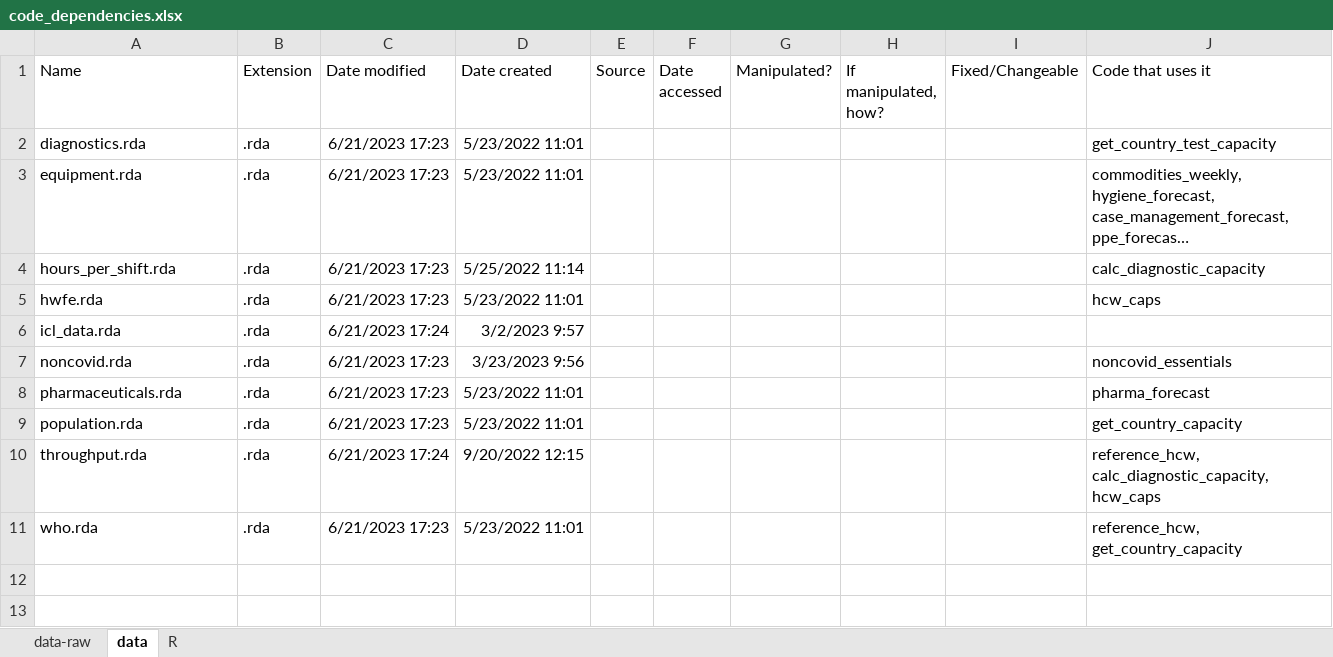
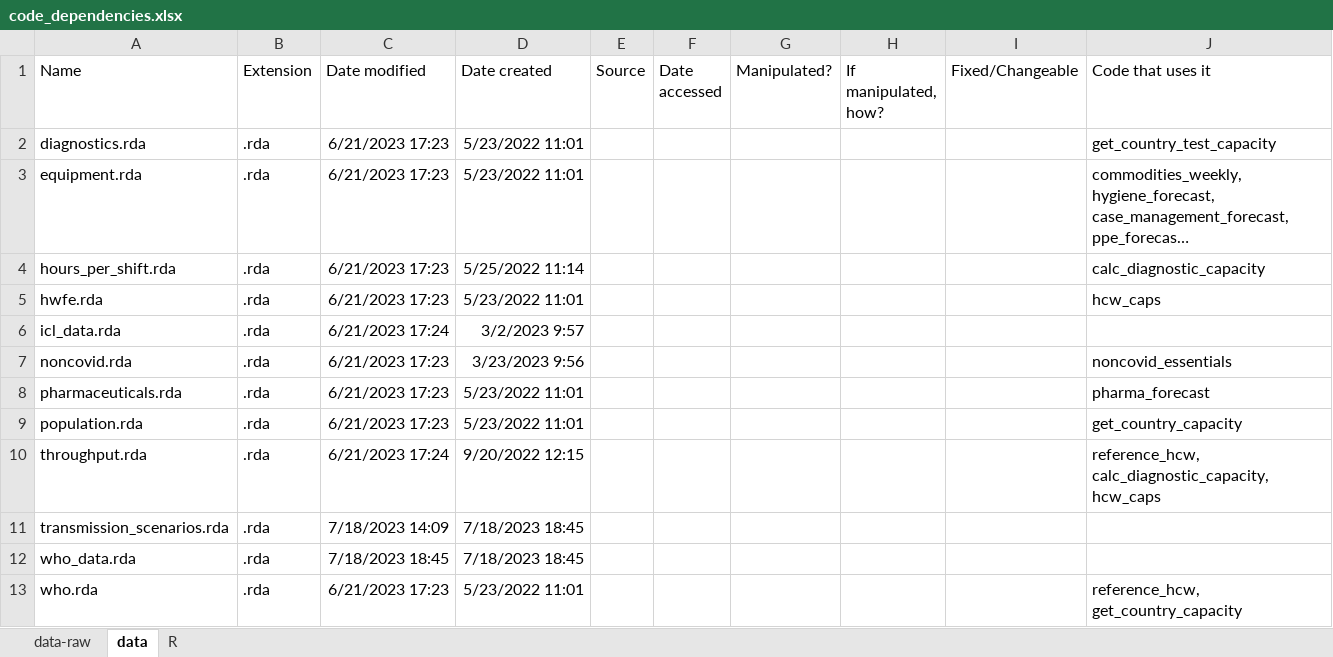
Before and after one commit to mrc-ide/esft, an Excel workbook: code_dependencies.xlsx, sheet data, drawn as a sheet; long unchanged cells end in …; values as stored, in another font and other column widths than the file's, no borders; table styles not drawn; the diff names each change by its address in the sheet, - before the commit and + after, or states it on an @@ line.

```diff
--- a/code_dependencies.xlsx (sheet data)
+++ b/code_dependencies.xlsx (sheet data)
+row 11: transmission_scenarios.rda | .rda | 7/18/2023 14:09 | 7/18/2023 18:45
+row 12: who_data.rda | .rda | 7/18/2023 18:45 | 7/18/2023 18:45
```
Also changed, not shown: sheet data-raw, sheet R, 7 other files.
